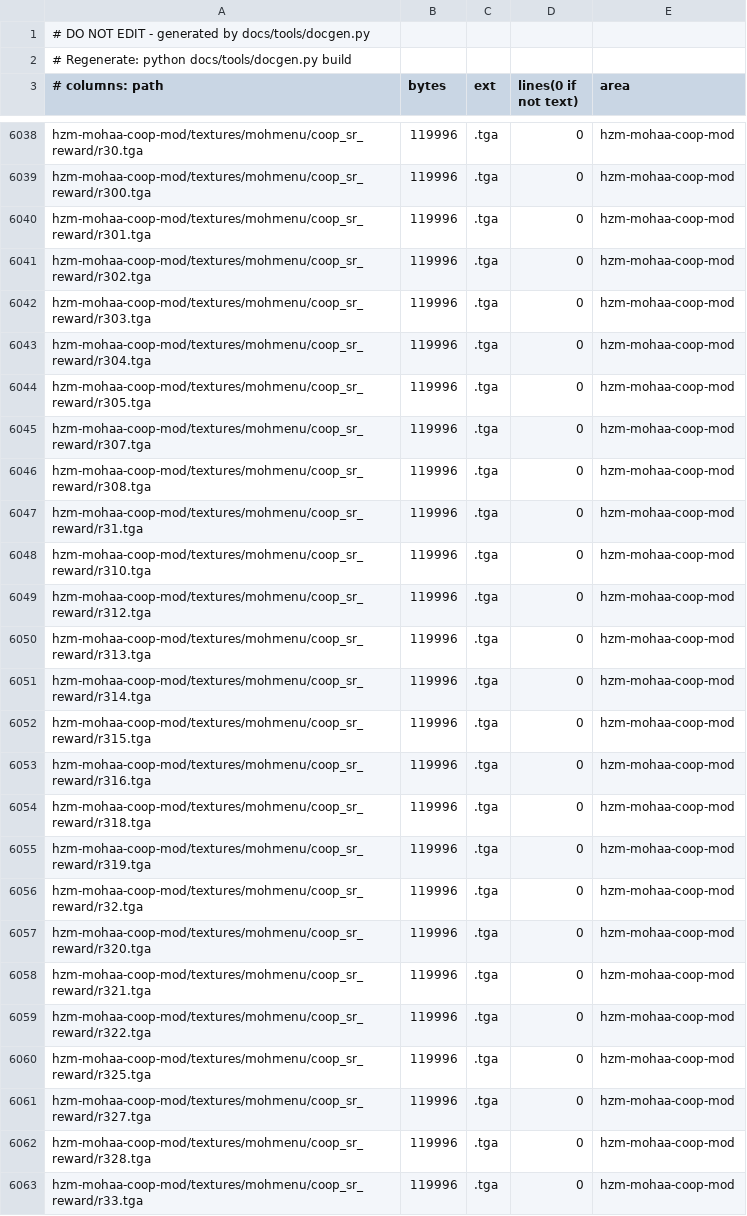
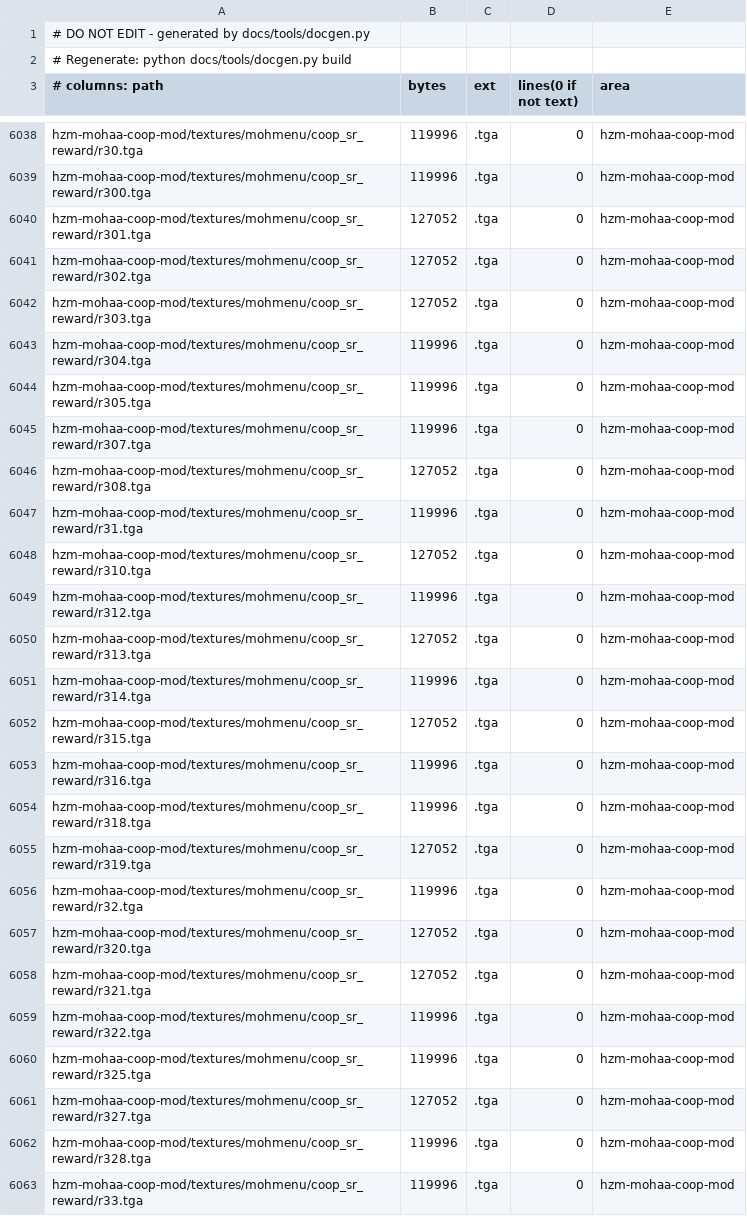
Before and after one commit to MOHCoopTrilogy/releases, a TSV file: docs/generated/filemap.tsv, drawn as a sheet; only a part is shown, gaps mark what is left out; the diff covers the shown part only.

```diff
--- a/docs/generated/filemap.tsv
+++ b/docs/generated/filemap.tsv
@@ -6039,5 +6039,5 @@ hzm-mohaa-coop-mod/textures/mohmenu/coop_sr_reward/r30.tga	119996	.tga	0	hzm-moh
 hzm-mohaa-coop-mod/textures/mohmenu/coop_sr_reward/r300.tga	119996	.tga	0	hzm-mohaa-coop-mod
-hzm-mohaa-coop-mod/textures/mohmenu/coop_sr_reward/r301.tga	119996	.tga	0	hzm-mohaa-coop-mod
-hzm-mohaa-coop-mod/textures/mohmenu/coop_sr_reward/r302.tga	119996	.tga	0	hzm-mohaa-coop-mod
-hzm-mohaa-coop-mod/textures/mohmenu/coop_sr_reward/r303.tga	119996	.tga	0	hzm-mohaa-coop-mod
+hzm-mohaa-coop-mod/textures/mohmenu/coop_sr_reward/r301.tga	127052	.tga	0	hzm-mohaa-coop-mod
+hzm-mohaa-coop-mod/textures/mohmenu/coop_sr_reward/r302.tga	127052	.tga	0	hzm-mohaa-coop-mod
+hzm-mohaa-coop-mod/textures/mohmenu/coop_sr_reward/r303.tga	127052	.tga	0	hzm-mohaa-coop-mod
 hzm-mohaa-coop-mod/textures/mohmenu/coop_sr_reward/r304.tga	119996	.tga	0	hzm-mohaa-coop-mod
@@ -6045,18 +6045,18 @@ hzm-mohaa-coop-mod/textures/mohmenu/coop_sr_reward/r305.tga	119996	.tga	0	hzm-mo
 hzm-mohaa-coop-mod/textures/mohmenu/coop_sr_reward/r307.tga	119996	.tga	0	hzm-mohaa-coop-mod
-hzm-mohaa-coop-mod/textures/mohmenu/coop_sr_reward/r308.tga	119996	.tga	0	hzm-mohaa-coop-mod
+hzm-mohaa-coop-mod/textures/mohmenu/coop_sr_reward/r308.tga	127052	.tga	0	hzm-mohaa-coop-mod
 hzm-mohaa-coop-mod/textures/mohmenu/coop_sr_reward/r31.tga	119996	.tga	0	hzm-mohaa-coop-mod
-hzm-mohaa-coop-mod/textures/mohmenu/coop_sr_reward/r310.tga	119996	.tga	0	hzm-mohaa-coop-mod
+hzm-mohaa-coop-mod/textures/mohmenu/coop_sr_reward/r310.tga	127052	.tga	0	hzm-mohaa-coop-mod
 hzm-mohaa-coop-mod/textures/mohmenu/coop_sr_reward/r312.tga	119996	.tga	0	hzm-mohaa-coop-mod
-hzm-mohaa-coop-mod/textures/mohmenu/coop_sr_reward/r313.tga	119996	.tga	0	hzm-mohaa-coop-mod
+hzm-mohaa-coop-mod/textures/mohmenu/coop_sr_reward/r313.tga	127052	.tga	0	hzm-mohaa-coop-mod
 hzm-mohaa-coop-mod/textures/mohmenu/coop_sr_reward/r314.tga	119996	.tga	0	hzm-mohaa-coop-mod
-hzm-mohaa-coop-mod/textures/mohmenu/coop_sr_reward/r315.tga	119996	.tga	0	hzm-mohaa-coop-mod
+hzm-mohaa-coop-mod/textures/mohmenu/coop_sr_reward/r315.tga	127052	.tga	0	hzm-mohaa-coop-mod
 hzm-mohaa-coop-mod/textures/mohmenu/coop_sr_reward/r316.tga	119996	.tga	0	hzm-mohaa-coop-mod
 hzm-mohaa-coop-mod/textures/mohmenu/coop_sr_reward/r318.tga	119996	.tga	0	hzm-mohaa-coop-mod
-hzm-mohaa-coop-mod/textures/mohmenu/coop_sr_reward/r319.tga	119996	.tga	0	hzm-mohaa-coop-mod
+hzm-mohaa-coop-mod/textures/mohmenu/coop_sr_reward/r319.tga	127052	.tga	0	hzm-mohaa-coop-mod
 hzm-mohaa-coop-mod/textures/mohmenu/coop_sr_reward/r32.tga	119996	.tga	0	hzm-mohaa-coop-mod
-hzm-mohaa-coop-mod/textures/mohmenu/coop_sr_reward/r320.tga	119996	.tga	0	hzm-mohaa-coop-mod
-hzm-mohaa-coop-mod/textures/mohmenu/coop_sr_reward/r321.tga	119996	.tga	0	hzm-mohaa-coop-mod
+hzm-mohaa-coop-mod/textures/mohmenu/coop_sr_reward/r320.tga	127052	.tga	0	hzm-mohaa-coop-mod
+hzm-mohaa-coop-mod/textures/mohmenu/coop_sr_reward/r321.tga	127052	.tga	0	hzm-mohaa-coop-mod
 hzm-mohaa-coop-mod/textures/mohmenu/coop_sr_reward/r322.tga	119996	.tga	0	hzm-mohaa-coop-mod
 hzm-mohaa-coop-mod/textures/mohmenu/coop_sr_reward/r325.tga	119996	.tga	0	hzm-mohaa-coop-mod
-hzm-mohaa-coop-mod/textures/mohmenu/coop_sr_reward/r327.tga	119996	.tga	0	hzm-mohaa-coop-mod
+hzm-mohaa-coop-mod/textures/mohmenu/coop_sr_reward/r327.tga	127052	.tga	0	hzm-mohaa-coop-mod
 hzm-mohaa-coop-mod/textures/mohmenu/coop_sr_reward/r328.tga	119996	.tga	0	hzm-mohaa-coop-mod
```
Also changed, not shown: 23 edited cells elsewhere in this file, 10 other files.
